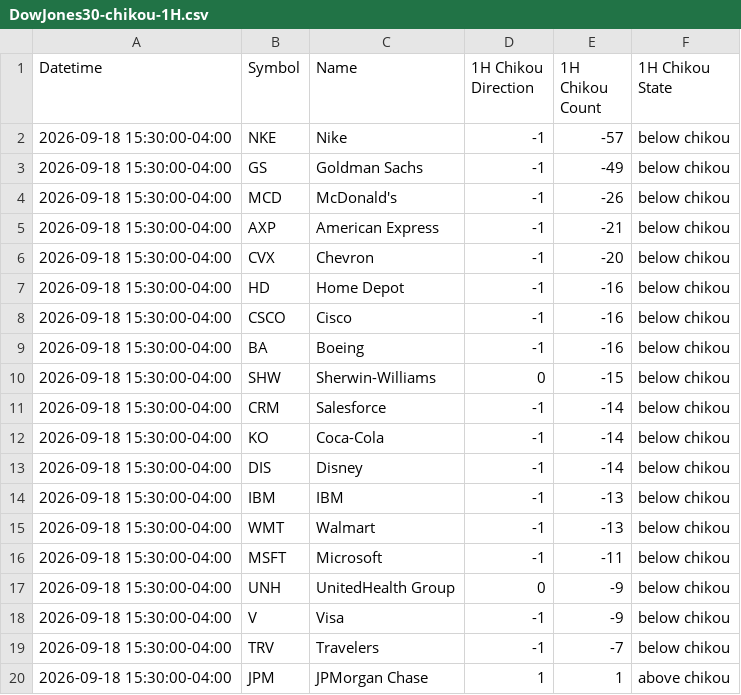
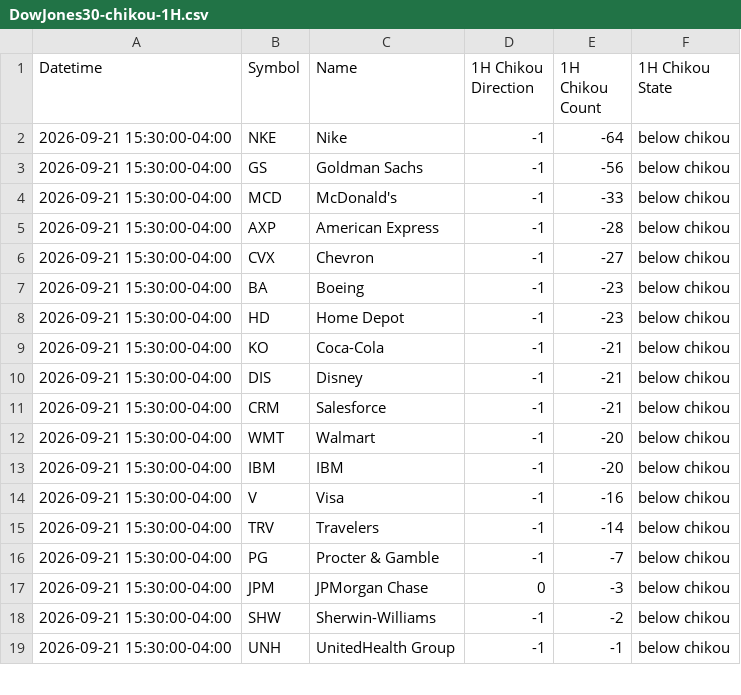
Before and after one commit to harryguiacorn/Ichimoku-Cloud-Signal-Python, a CSV file: output/chikou/DowJones30-chikou-1H.csv, drawn as a sheet; only a part is shown; the diff covers the shown part only.

```diff
--- a/output/chikou/DowJones30-chikou-1H.csv
+++ b/output/chikou/DowJones30-chikou-1H.csv
@@ -1,20 +1,19 @@
 Datetime,Symbol,Name,1H Chikou Direction,1H Chikou Count,1H Chikou State
-2026-09-18 15:30:00-04:00,NKE,Nike,-1,-57,below chikou
-2026-09-18 15:30:00-04:00,GS,Goldman Sachs,-1,-49,below chikou
-2026-09-18 15:30:00-04:00,MCD,McDonald's,-1,-26,below chikou
-2026-09-18 15:30:00-04:00,AXP,American Express,-1,-21,below chikou
-2026-09-18 15:30:00-04:00,CVX,Chevron,-1,-20,below chikou
-2026-09-18 15:30:00-04:00,HD,Home Depot,-1,-16,below chikou
-2026-09-18 15:30:00-04:00,CSCO,Cisco,-1,-16,below chikou
-2026-09-18 15:30:00-04:00,BA,Boeing,-1,-16,below chikou
-2026-09-18 15:30:00-04:00,SHW,Sherwin-Williams,0,-15,below chikou
-2026-09-18 15:30:00-04:00,CRM,Salesforce,-1,-14,below chikou
-2026-09-18 15:30:00-04:00,KO,Coca-Cola,-1,-14,below chikou
-2026-09-18 15:30:00-04:00,DIS,Disney,-1,-14,below chikou
-2026-09-18 15:30:00-04:00,IBM,IBM,-1,-13,below chikou
-2026-09-18 15:30:00-04:00,WMT,Walmart,-1,-13,below chikou
-2026-09-18 15:30:00-04:00,MSFT,Microsoft,-1,-11,below chikou
-2026-09-18 15:30:00-04:00,UNH,UnitedHealth Group,0,-9,below chikou
-2026-09-18 15:30:00-04:00,V,Visa,-1,-9,below chikou
-2026-09-18 15:30:00-04:00,TRV,Travelers,-1,-7,below chikou
-2026-09-18 15:30:00-04:00,JPM,JPMorgan Chase,1,1,above chikou
+2026-09-21 15:30:00-04:00,NKE,Nike,-1,-64,below chikou
+2026-09-21 15:30:00-04:00,GS,Goldman Sachs,-1,-56,below chikou
+2026-09-21 15:30:00-04:00,MCD,McDonald's,-1,-33,below chikou
+2026-09-21 15:30:00-04:00,AXP,American Express,-1,-28,below chikou
+2026-09-21 15:30:00-04:00,CVX,Chevron,-1,-27,below chikou
+2026-09-21 15:30:00-04:00,BA,Boeing,-1,-23,below chikou
+2026-09-21 15:30:00-04:00,HD,Home Depot,-1,-23,below chikou
+2026-09-21 15:30:00-04:00,KO,Coca-Cola,-1,-21,below chikou
+2026-09-21 15:30:00-04:00,DIS,Disney,-1,-21,below chikou
+2026-09-21 15:30:00-04:00,CRM,Salesforce,-1,-21,below chikou
+2026-09-21 15:30:00-04:00,WMT,Walmart,-1,-20,below chikou
+2026-09-21 15:30:00-04:00,IBM,IBM,-1,-20,below chikou
+2026-09-21 15:30:00-04:00,V,Visa,-1,-16,below chikou
+2026-09-21 15:30:00-04:00,TRV,Travelers,-1,-14,below chikou
+2026-09-21 15:30:00-04:00,PG,Procter & Gamble,-1,-7,below chikou
+2026-09-21 15:30:00-04:00,JPM,JPMorgan Chase,0,-3,below chikou
+2026-09-21 15:30:00-04:00,SHW,Sherwin-Williams,-1,-2,below chikou
+2026-09-21 15:30:00-04:00,UNH,UnitedHealth Group,-1,-1,below chikou
```
Also changed, not shown: 3 added rows, 2 removed rows and 19 edited cells elsewhere in this file, output/chikou/DowJones30-chikou-D.csv, output/chikou/DowJones30-chikou-W.csv, 15 other files.
